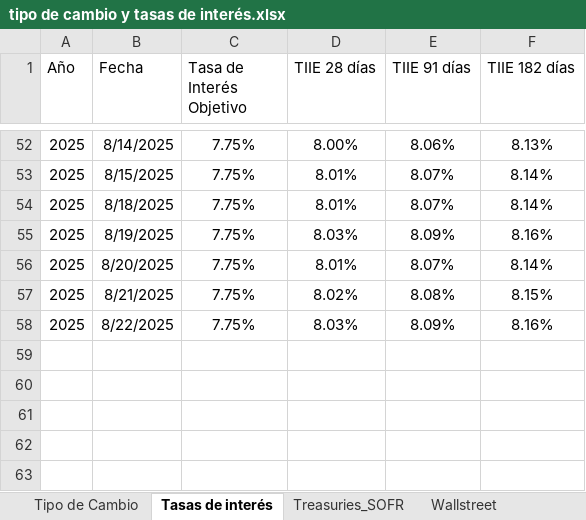
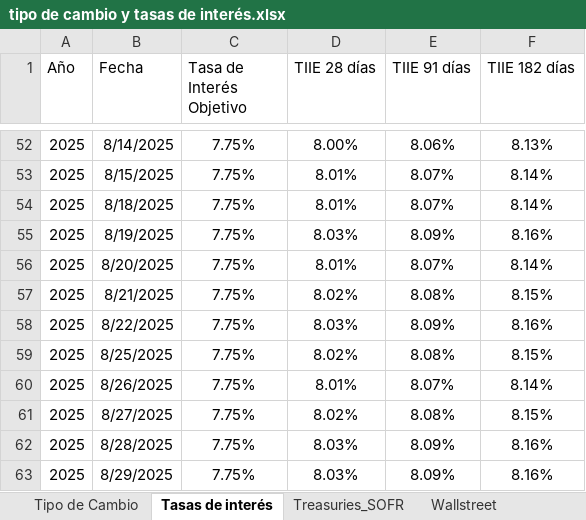
Before and after one commit to ldsanvid/Economy-newsmonitoring, an Excel workbook: tipo de cambio y tasas de interés.xlsx, sheet Tasas de interés, drawn as a sheet; only a part is shown, gaps mark what is left out; values as stored, in another font and other column widths than the file's, no borders; table styles not drawn; the diff names each change by its address in the sheet, - before the commit and + after, or states it on an @@ line.

```diff
--- a/tipo de cambio y tasas de interés.xlsx (sheet Tasas de interés)
+++ b/tipo de cambio y tasas de interés.xlsx (sheet Tasas de interés)
+row 59: 2025 | 8/25/2025 | 7.75% | 8.02% | 8.08% | 8.15%
+row 60: 2025 | 8/26/2025 | 7.75% | 8.01% | 8.07% | 8.14%
+row 61: 2025 | 8/27/2025 | 7.75% | 8.02% | 8.08% | 8.15%
+row 62: 2025 | 8/28/2025 | 7.75% | 8.03% | 8.09% | 8.16%
+row 63: 2025 | 8/29/2025 | 7.75% | 8.03% | 8.09% | 8.16%
```
Also changed, not shown: sheet InflaciónMEX, sheet Treasuries_SOFR, sheet Wallstreet, sheet Tipo de Cambio, 5 other files.
